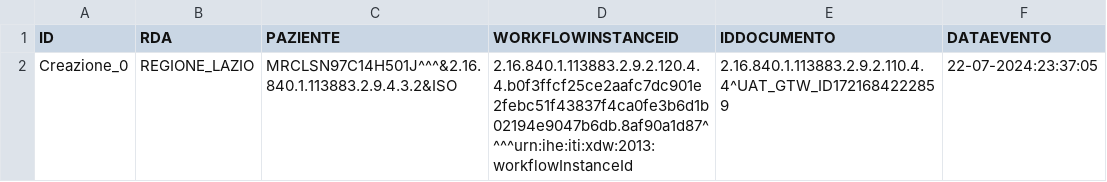
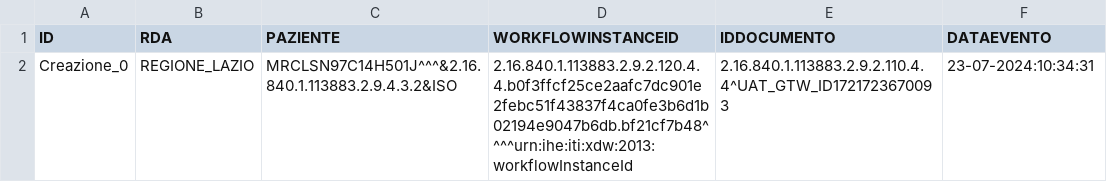
Before and after one commit to vincenzo-ingenito/test-repo-crash, a CSV file: REGIONE_CAMPANIA/ASL_NA_1_NORD/integrity:S1#VICAMPANIA1NORD.csv, drawn as a sheet.

Commit message:
Regione: REGIONE_CAMPANIA, ASL: ASL_NA_1_NORD, Issuer: integrity:S1#VICAMPANIA1NORD

```diff
--- a/REGIONE_CAMPANIA/ASL_NA_1_NORD/integrity:S1#VICAMPANIA1NORD.csv
+++ b/REGIONE_CAMPANIA/ASL_NA_1_NORD/integrity:S1#VICAMPANIA1NORD.csv
@@ -1,2 +1,2 @@
 ID,RDA,PAZIENTE,WORKFLOWINSTANCEID,IDDOCUMENTO,DATAEVENTO
-Creazione_0,REGIONE_LAZIO,MRCLSN97C14H501J^^^&2.16.840.1.113883.2.9.4.3.2&ISO,2.16.840.1.113883.2.9.2.120.4.4.b0f3ffcf25ce2aafc7dc901e2febc51f43837f4ca0fe3b6d1b02194e9047b6db.8af90a1d87^^^^urn:ihe:iti:xdw:2013:workflowInstanceId,2.16.840.1.113883.2.9.2.110.4.4^UAT_GTW_ID1721684222859,22-07-2024:23:37:05
+Creazione_0,REGIONE_LAZIO,MRCLSN97C14H501J^^^&2.16.840.1.113883.2.9.4.3.2&ISO,2.16.840.1.113883.2.9.2.120.4.4.b0f3ffcf25ce2aafc7dc901e2febc51f43837f4ca0fe3b6d1b02194e9047b6db.bf21cf7b48^^^^urn:ihe:iti:xdw:2013:workflowInstanceId,2.16.840.1.113883.2.9.2.110.4.4^UAT_GTW_ID1721723670093,23-07-2024:10:34:31
```
